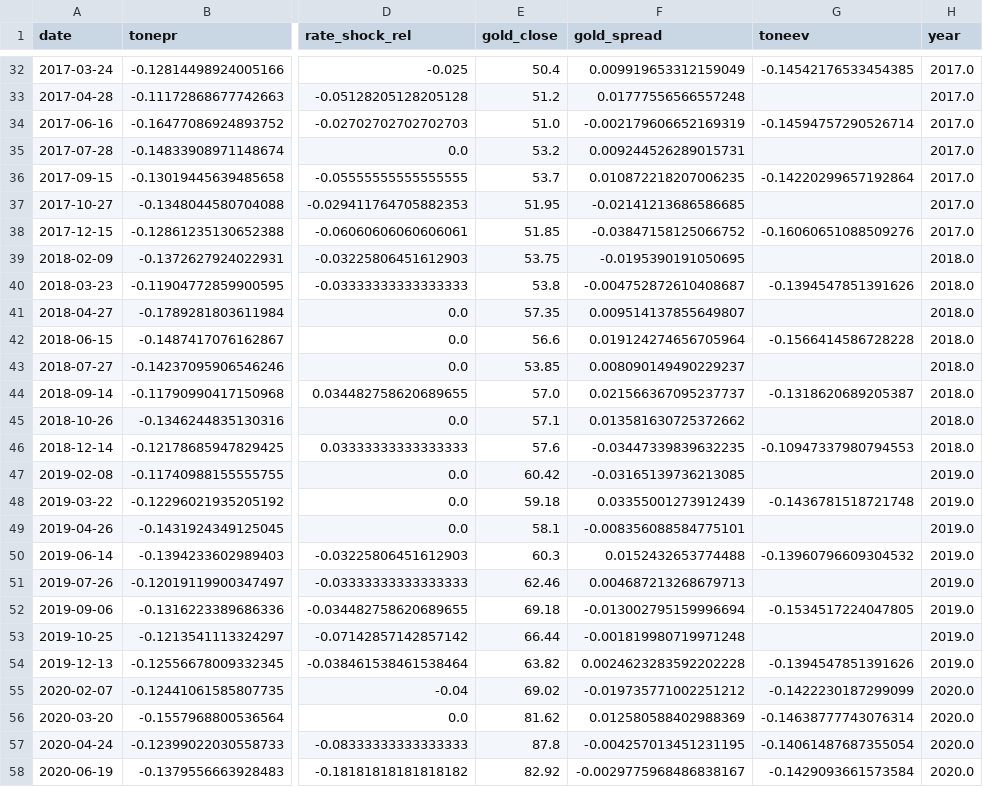
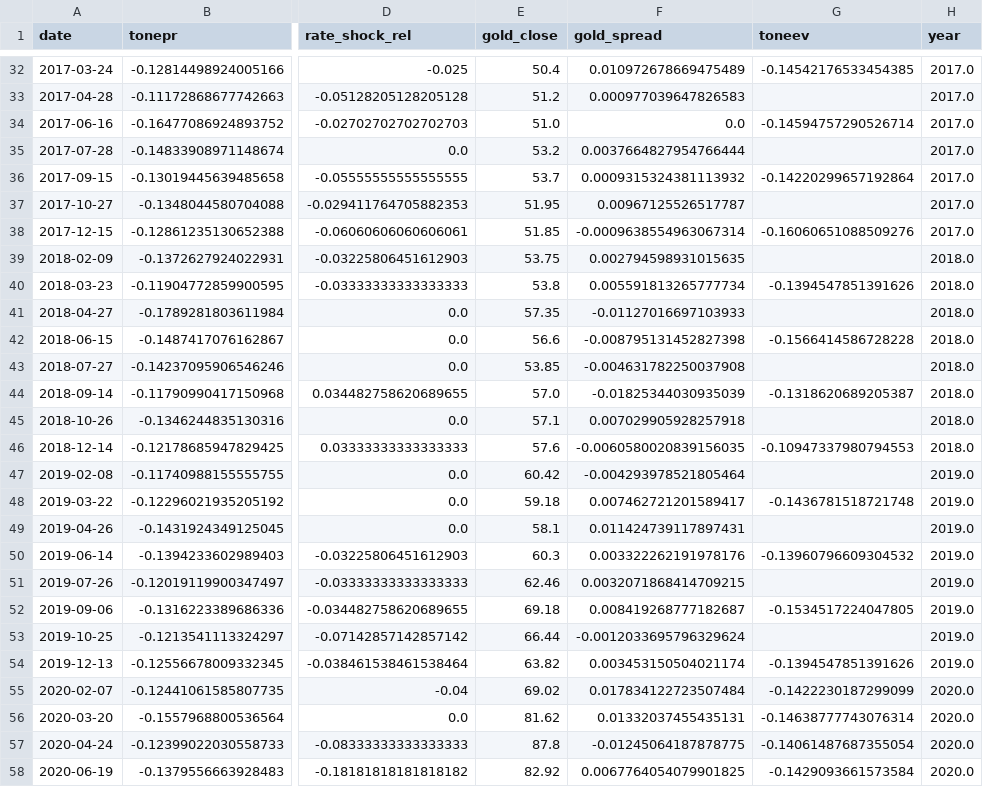
Before and after one commit to GungnirAP/Thesis, a CSV file: data/final21.csv, drawn as a sheet; only a part is shown, gaps mark what is left out; the diff covers the shown part only; the diff names each change by its address in the sheet, - before the commit and + after, or states it on an @@ line.

```diff
--- a/data/final21.csv
+++ b/data/final21.csv
-F32 (gold_spread): 0.009919653312159049
+F32 (gold_spread): 0.010972678669475489
-F33 (gold_spread): 0.01777556566557248
+F33 (gold_spread): 0.000977039647826583
-F34 (gold_spread): -0.002179606652169319
+F34 (gold_spread): 0.0
-F35 (gold_spread): 0.009244526289015731
+F35 (gold_spread): 0.0037664827954766444
-F36 (gold_spread): 0.010872218207006235
+F36 (gold_spread): 0.0009315324381113932
-F37 (gold_spread): -0.02141213686586685
+F37 (gold_spread): 0.00967125526517787
-F38 (gold_spread): -0.03847158125066752
+F38 (gold_spread): -0.0009638554963067314
-F39 (gold_spread): -0.0195390191050695
+F39 (gold_spread): 0.002794598931015635
-F40 (gold_spread): -0.004752872610408687
+F40 (gold_spread): 0.005591813265777734
-F41 (gold_spread): 0.009514137855649807
+F41 (gold_spread): -0.01127016697103933
-F42 (gold_spread): 0.019124274656705964
+F42 (gold_spread): -0.008795131452827398
-F43 (gold_spread): 0.008090149490229237
+F43 (gold_spread): -0.004631782250037908
-F44 (gold_spread): 0.021566367095237737
+F44 (gold_spread): -0.01825344030935039
-F45 (gold_spread): 0.013581630725372662
+F45 (gold_spread): 0.007029905928257918
-F46 (gold_spread): -0.03447339839632235
+F46 (gold_spread): -0.0060580020839156035
-F47 (gold_spread): -0.03165139736213085
+F47 (gold_spread): -0.004293978521805464
-F48 (gold_spread): 0.03355001273912439
+F48 (gold_spread): 0.007462721201589417
-F49 (gold_spread): -0.008356088584775101
+F49 (gold_spread): 0.011424739117897431
-F50 (gold_spread): 0.0152432653774488
+F50 (gold_spread): 0.003322262191978176
-F51 (gold_spread): 0.004687213268679713
+F51 (gold_spread): 0.0032071868414709215
-F52 (gold_spread): -0.013002795159996694
+F52 (gold_spread): 0.008419268777182687
-F53 (gold_spread): -0.001819980719971248
+F53 (gold_spread): -0.0012033695796329624
-F54 (gold_spread): 0.0024623283592202228
+F54 (gold_spread): 0.003453150504021174
-F55 (gold_spread): -0.019735771002251212
+F55 (gold_spread): 0.017834122723507484
-F56 (gold_spread): 0.012580588402988369
+F56 (gold_spread): 0.01332037455435131
-F57 (gold_spread): -0.004257013451231195
+F57 (gold_spread): -0.01245064187878775
-F58 (gold_spread): -0.0029775968486838167
+F58 (gold_spread): 0.0067764054079901825
```
Also changed, not shown: 38 edited cells elsewhere in this file, data/final21_normalized.csv, 37 other files.
